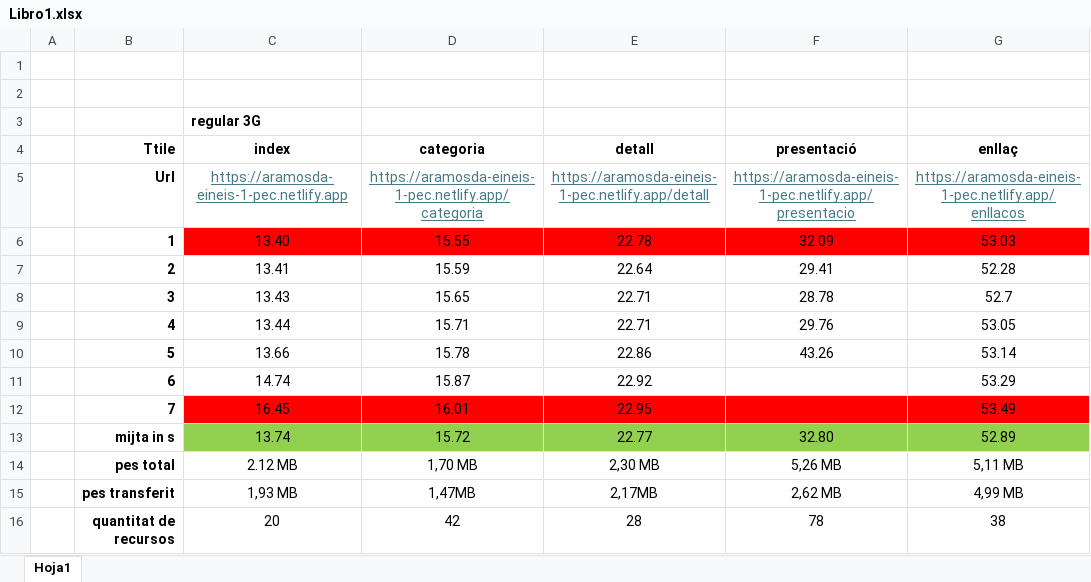
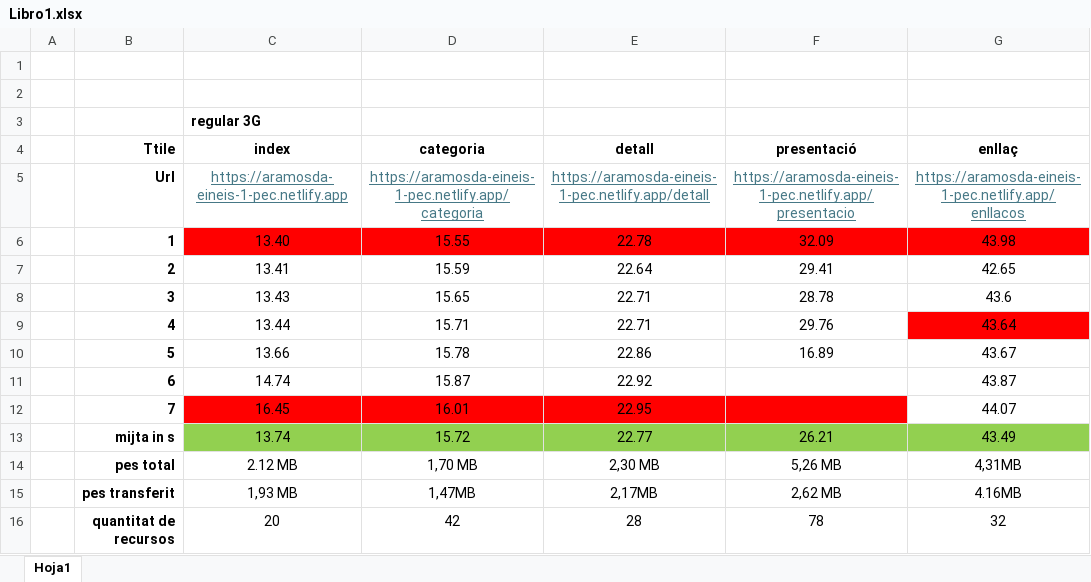
Before and after one commit to AlexFonte/EINES-I-HTML-CSS-PAC-1, an Excel workbook: Libro1.xlsx, sheet Hoja1, drawn as a sheet; values as stored, in another font and other column widths than the file's, no borders; the diff names each change by its address in the sheet, - before the commit and + after, or states it on an @@ line.

Commit message:
Dogin iterations

```diff
--- a/Libro1.xlsx (sheet Hoja1)
+++ b/Libro1.xlsx (sheet Hoja1)
-G6 (enllaç): 53.03
+G6 (enllaç): 43.98
-G7 (enllaç): 52.28
+G7 (enllaç): 42.65
-G8 (enllaç): 52.7
+G8 (enllaç): 43.6
-G9 (enllaç): 53.05
+G9 (enllaç): 43.64
-G9 fill: none
+G9 fill: #FF0000
-F10 (presentació): 43.26
+F10 (presentació): 16.89
-G10 (enllaç): 53.14
+G10 (enllaç): 43.67
-G11 (enllaç): 53.29
+G11 (enllaç): 43.87
-G12 (enllaç): 53.49
+G12 (enllaç): 44.07
-G12 fill: #FF0000
+G12 fill: none
-F13 (presentació): 32.80
+F13 (presentació): 26.21
-G13 (enllaç): 52.89
+G13 (enllaç): 43.49
-G14 (enllaç): 5,11 MB
+G14 (enllaç): 4,31MB
-G15 (enllaç): 4,99 MB
+G15 (enllaç): 4.16MB
-G16 (enllaç): 38
+G16 (enllaç): 32
```
